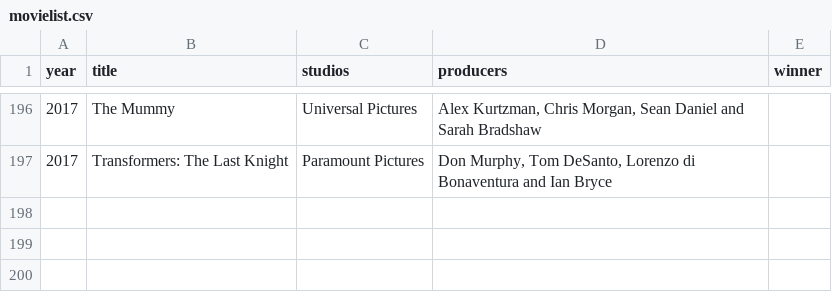
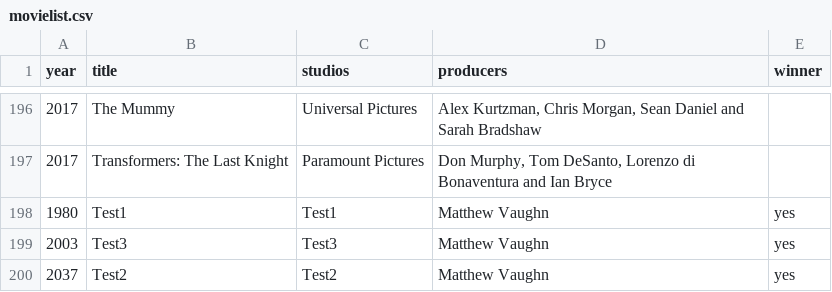
Before and after one commit to kleberdamasco/texoit, a CSV file: src/main/resources/movielist.csv, drawn as a sheet; only a part is shown, gaps mark what is left out.

Commit message:
Novos registros no CSV

```diff
--- a/src/main/resources/movielist.csv
+++ b/src/main/resources/movielist.csv
@@ -197 +197,4 @@ year;title;studios;producers;winner
 2017;Transformers: The Last Knight;Paramount Pictures;Don Murphy, Tom DeSanto, Lorenzo di Bonaventura and Ian Bryce;
+1980;Test1;Test1;Matthew Vaughn;yes
+2003;Test3;Test3;Matthew Vaughn;yes
+2037;Test2;Test2;Matthew Vaughn;yes
```
